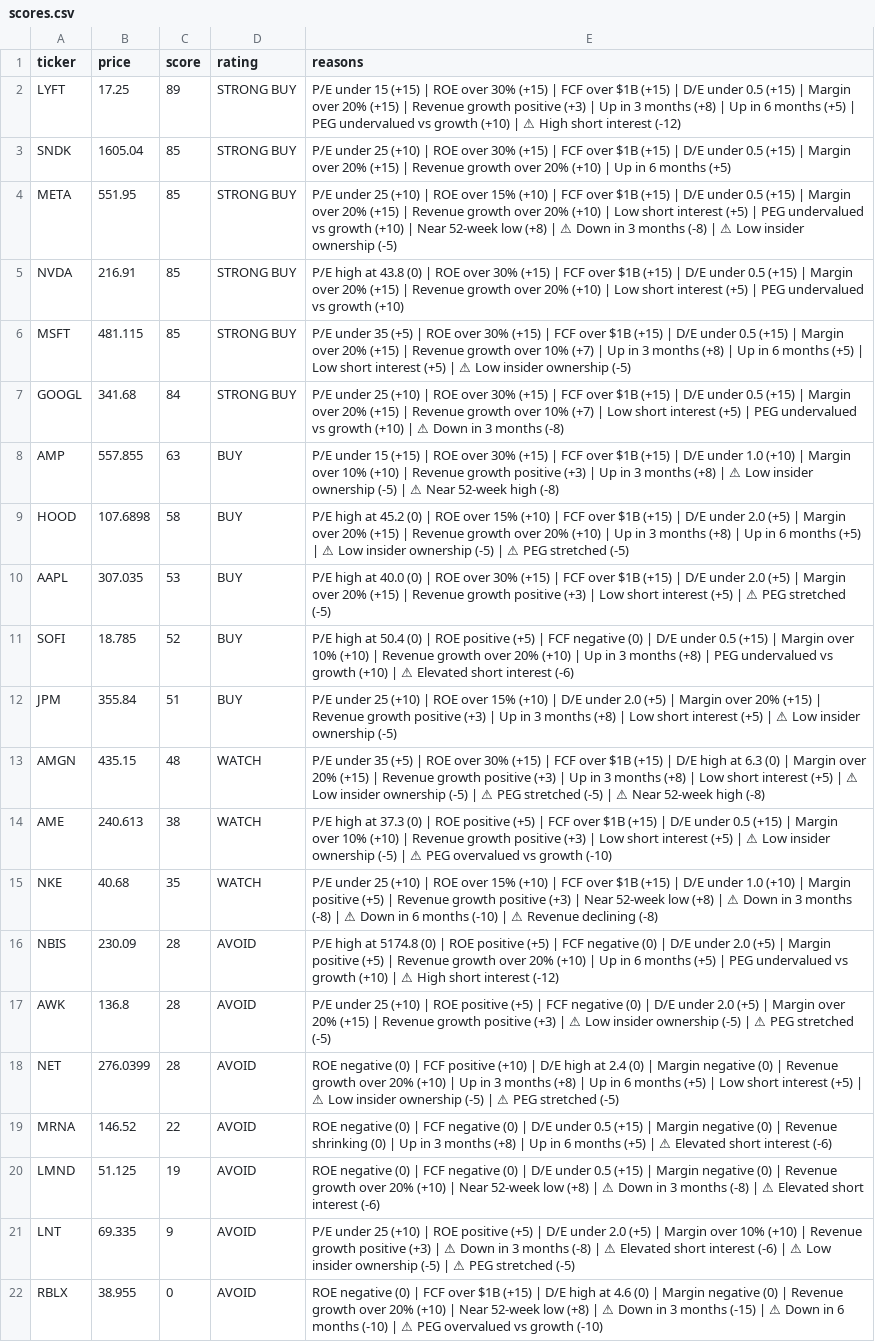
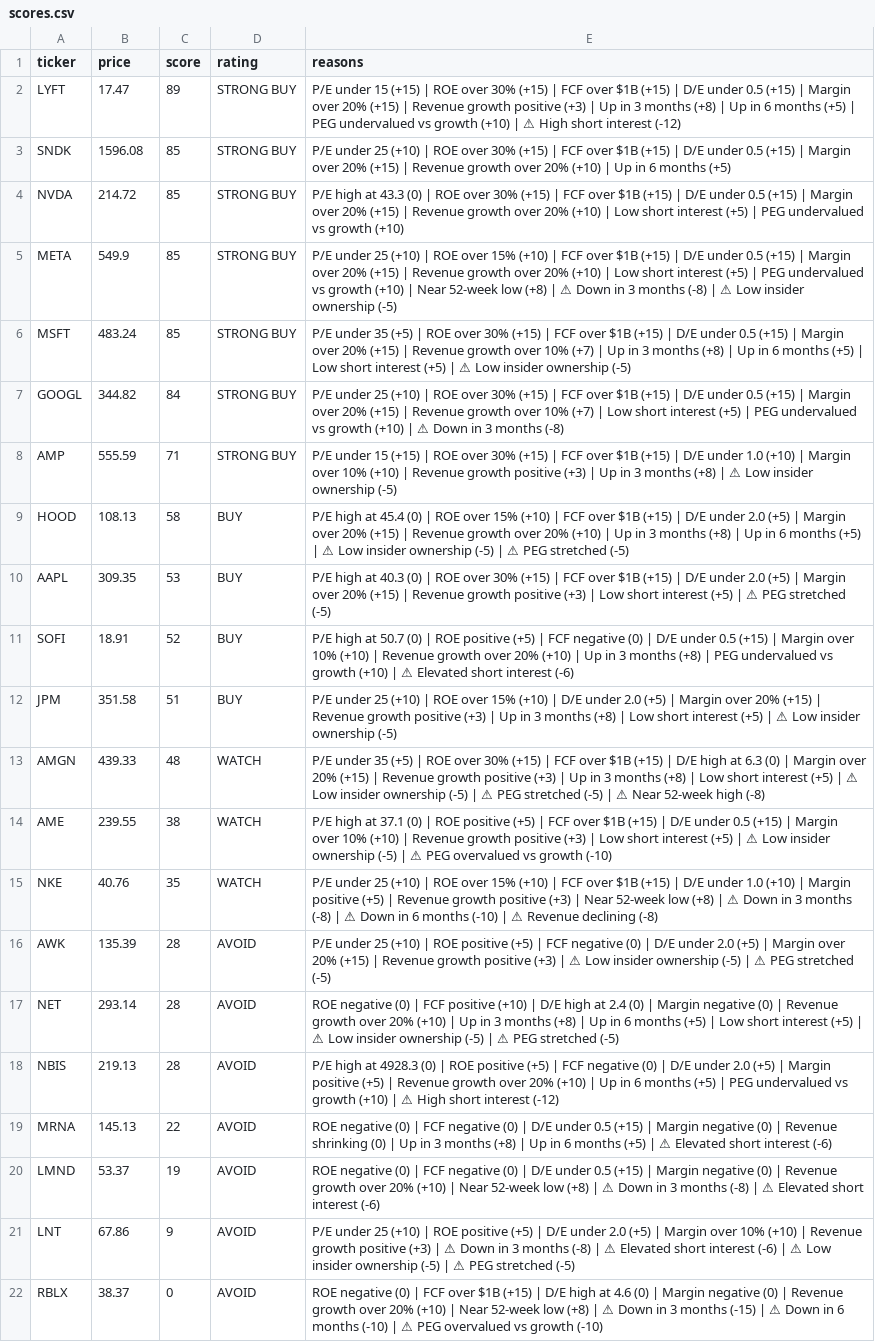
Before and after one commit to leafy-joyce-t/stock-tracker, a CSV file: data/scores.csv, drawn as a sheet; removed rows and columns are numbered as before the commit, all else as after; the diff names each change by its address in the sheet, - before the commit and + after, or states it on an @@ line.

```diff
--- a/data/scores.csv
+++ b/data/scores.csv
-B2 (price): 17.25
+B2 (price): 17.47
-B3 (price): 1605.04
+B3 (price): 1596.08
+row 4: NVDA | 214.72 | 85 | STRONG BUY | P/E high at 43.3 (0) | ROE over 30% (+15) | FCF over $1B (+15) | D/E under 0.5 (+15) | Margin over 20% (+15) | Revenue growth over 20% (+10) | Low short interest (+5) | PEG undervalued vs growth (+10)
-B5 (price): 551.95
+B5 (price): 549.9
-row 5: NVDA | 216.91 | 85 | STRONG BUY | P/E high at 43.8 (0) | ROE over 30% (+15) | FCF over $1B (+15) | D/E under 0.5 (+15) | Margin over 20% (+15) | Revenue growth over 20% (+10) | Low short interest (+5) | PEG undervalued vs growth (+10)
-B6 (price): 481.115
+B6 (price): 483.24
-B7 (price): 341.68
+B7 (price): 344.82
-B8 (price): 557.855
+B8 (price): 555.59
-C8 (score): 63
+C8 (score): 71
-D8 (rating): BUY
+D8 (rating): STRONG BUY
-E8 (reasons): …ownership (-5) | ⚠ Near 52-week high (-8)
+E8 (reasons): …ownership (-5)
-B9 (price): 107.6898
+B9 (price): 108.13
-E9 (reasons): …high at 45.2 (0) |…
+E9 (reasons): …high at 45.4 (0) |…
-B10 (price): 307.035
+B10 (price): 309.35
-E10 (reasons): …high at 40.0 (0) |…
+E10 (reasons): …high at 40.3 (0) |…
-B11 (price): 18.785
+B11 (price): 18.91
-E11 (reasons): …high at 50.4 (0) |…
+E11 (reasons): …high at 50.7 (0) |…
-B12 (price): 355.84
+B12 (price): 351.58
-B13 (price): 435.15
+B13 (price): 439.33
-B14 (price): 240.613
+B14 (price): 239.55
-E14 (reasons): …high at 37.3 (0) |…
+E14 (reasons): …high at 37.1 (0) |…
-B15 (price): 40.68
+B15 (price): 40.76
-row 16: NBIS | 230.09 | 28 | AVOID | P/E high at 5174.8 (0) | ROE positive (+5) | FCF negative (0) | D/E under 2.0 (+5) | Margin positive (+5) | Revenue growth over 20% (+10) | Up in 6 months (+5) | PEG undervalued vs growth (+10) | ⚠ High short interest (-12)
-B16 (price): 136.8
+B16 (price): 135.39
-B17 (price): 276.0399
+B17 (price): 293.14
+row 18: NBIS | 219.13 | 28 | AVOID | P/E high at 4928.3 (0) | ROE positive (+5) | FCF negative (0) | D/E under 2.0 (+5) | Margin positive (+5) | Revenue growth over 20% (+10) | Up in 6 months (+5) | PEG undervalued vs growth (+10) | ⚠ High short interest (-12)
-B19 (price): 146.52
+B19 (price): 145.13
-B20 (price): 51.125
+B20 (price): 53.37
-B21 (price): 69.335
+B21 (price): 67.86
-B22 (price): 38.955
+B22 (price): 38.37
```
Also changed, not shown: data/calculated_ratios.csv, data/comparison.csv, 23 other files.
